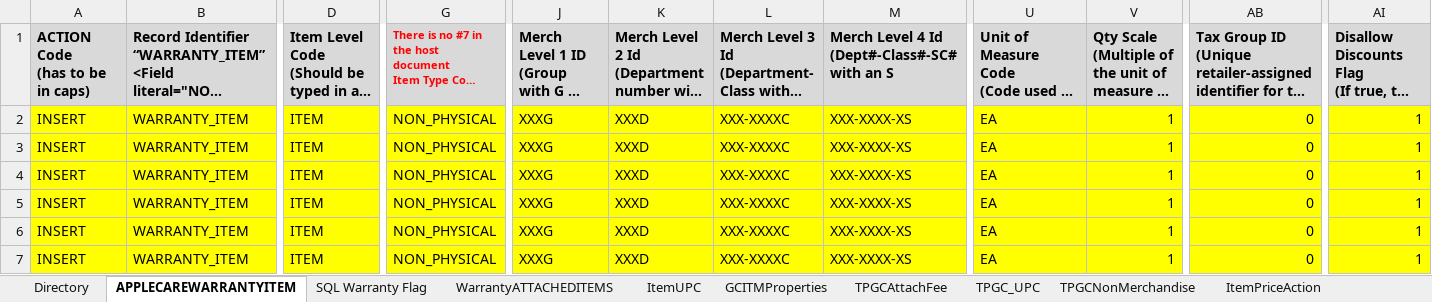
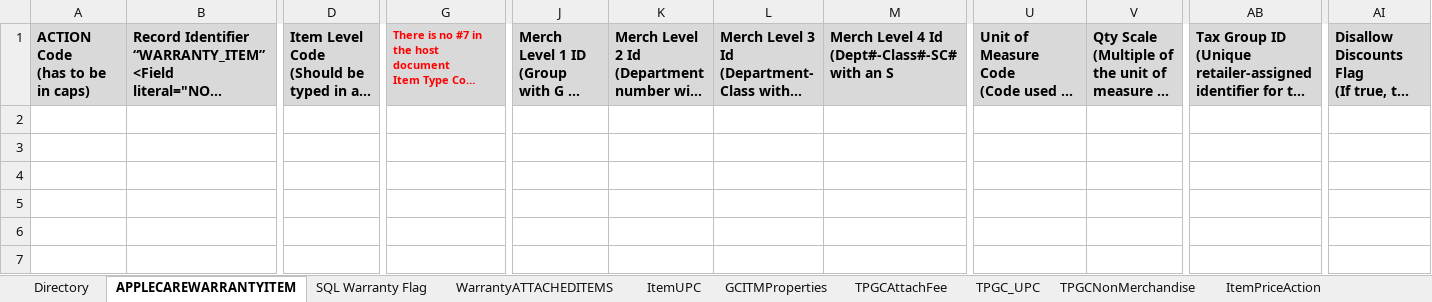
Before and after one commit to Ryagogo/Ryagogo.github.io, an Excel workbook: Files/CreateMNTFile_MasterCreator_2026_01.xlsm, sheet APPLECAREWARRANTYITEM, drawn as a sheet; only a part is shown, gaps mark what is left out; long unchanged cells end in …; values as stored, in another font and other column widths than the file's, no borders; rows hold the shown columns only; the diff names each change by its address in the sheet, - before the commit and + after, or states it on an @@ line.

```diff
--- a/Files/CreateMNTFile_MasterCreator_2026_01.xlsm (sheet APPLECAREWARRANTYITEM)
+++ b/Files/CreateMNTFile_MasterCreator_2026_01.xlsm (sheet APPLECAREWARRANTYITEM)
-row 2: INSERT | WARRANTY_ITEM | ITEM | NON_PHYSICAL | XXXG | XXXD | XXX-XXXXC | XXX-XXXX-XS | EA | 1 | 0 | 1
-row 3: INSERT | WARRANTY_ITEM | ITEM | NON_PHYSICAL | XXXG | XXXD | XXX-XXXXC | XXX-XXXX-XS | EA | 1 | 0 | 1
-row 4: INSERT | WARRANTY_ITEM | ITEM | NON_PHYSICAL | XXXG | XXXD | XXX-XXXXC | XXX-XXXX-XS | EA | 1 | 0 | 1
-row 5: INSERT | WARRANTY_ITEM | ITEM | NON_PHYSICAL | XXXG | XXXD | XXX-XXXXC | XXX-XXXX-XS | EA | 1 | 0 | 1
-row 6: INSERT | WARRANTY_ITEM | ITEM | NON_PHYSICAL | XXXG | XXXD | XXX-XXXXC | XXX-XXXX-XS | EA | 1 | 0 | 1
-row 7: INSERT | WARRANTY_ITEM | ITEM | NON_PHYSICAL | XXXG | XXXD | XXX-XXXXC | XXX-XXXX-XS | EA | 1 | 0 | 1
```
Also changed, not shown: sheet WarrantyATTACHEDITEMS, 1 other file.
